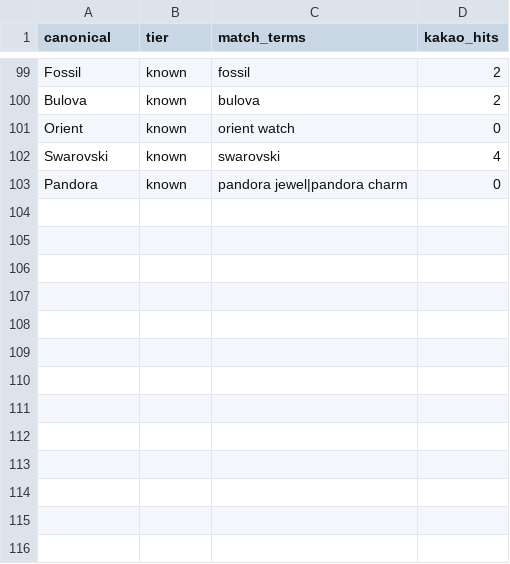
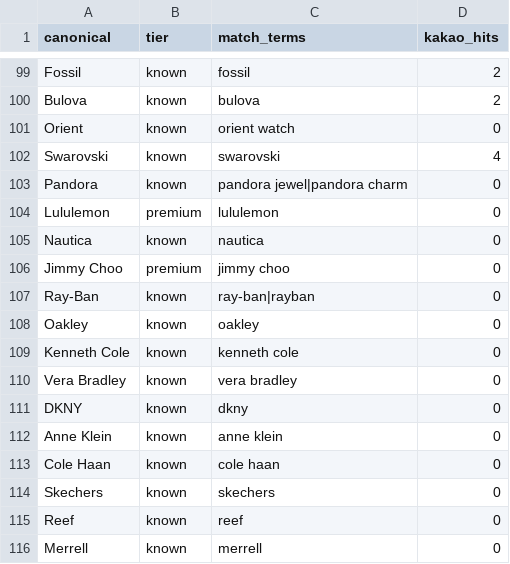
Before and after one commit to bigstore222-hub/Dealondo, a CSV file: data/brands.csv, drawn as a sheet; only a part is shown, gaps mark what is left out; the diff names each change by its address in the sheet, - before the commit and + after, or states it on an @@ line.

```diff
--- a/data/brands.csv
+++ b/data/brands.csv
+row 104: Lululemon | premium | lululemon | 0
+row 105: Nautica | known | nautica | 0
+row 106: Jimmy Choo | premium | jimmy choo | 0
+row 107: Ray-Ban | known | ray-ban|rayban | 0
+row 108: Oakley | known | oakley | 0
+row 109: Kenneth Cole | known | kenneth cole | 0
+row 110: Vera Bradley | known | vera bradley | 0
+row 111: DKNY | known | dkny | 0
+row 112: Anne Klein | known | anne klein | 0
+row 113: Cole Haan | known | cole haan | 0
+row 114: Skechers | known | skechers | 0
+row 115: Reef | known | reef | 0
+row 116: Merrell | known | merrell | 0
```
Also changed, not shown: 4 other files.
